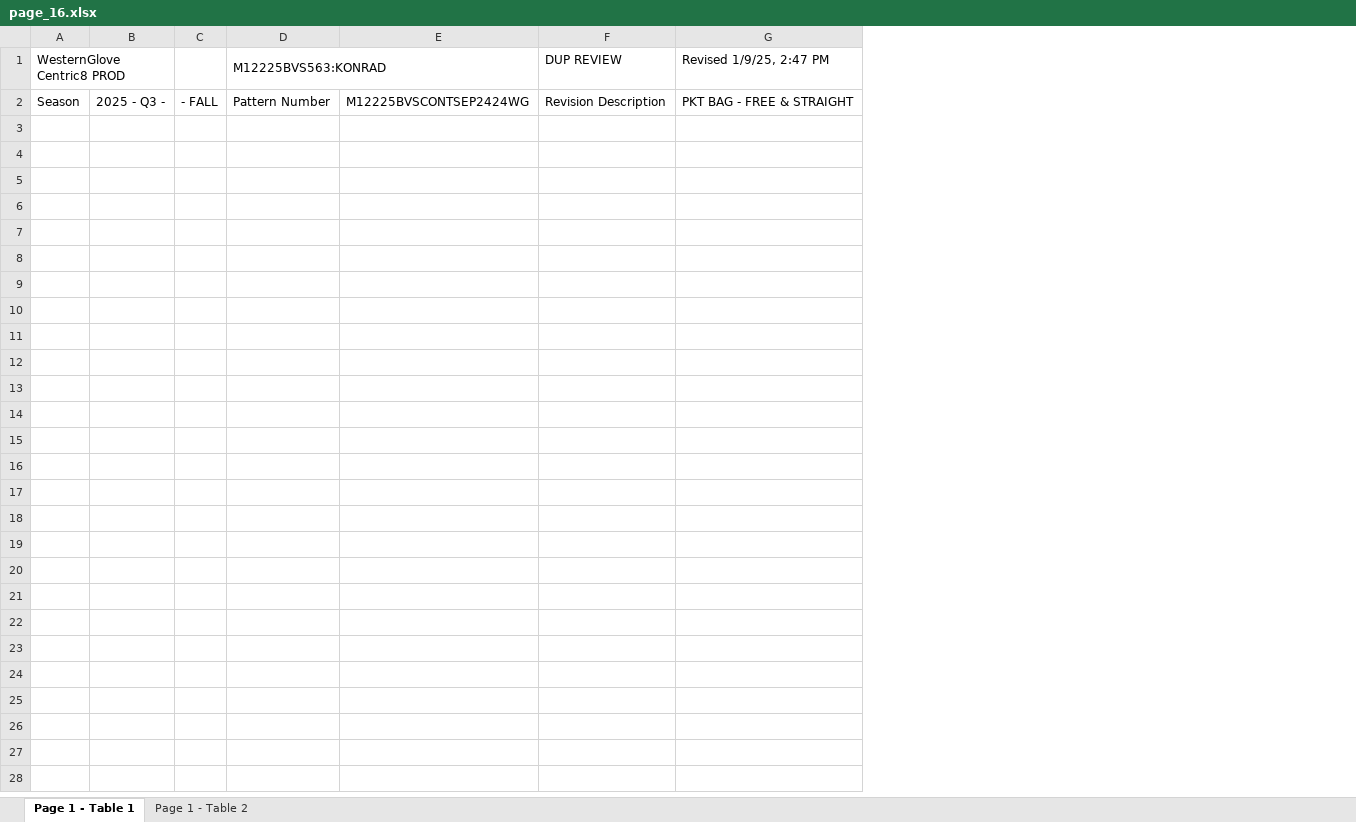
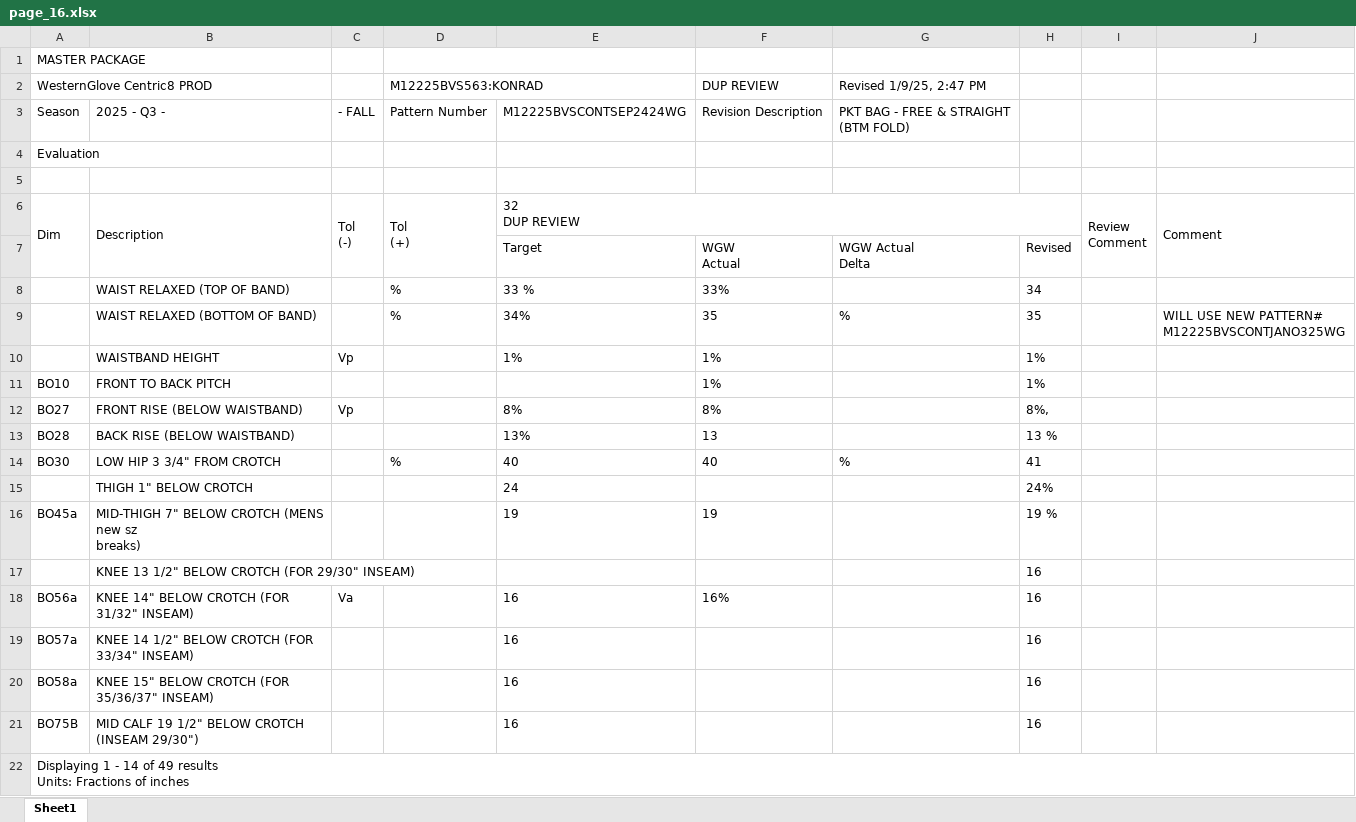
Before and after one commit to anhLeQuoc12/Table-extractor, an Excel workbook: output/page_16.xlsx, sheet Sheet1, drawn as a sheet; values as stored, in another font and other column widths than the file's, no borders; removed rows and columns are numbered as before the commit, all else as after; ↵ is a line break in a cell; the diff names each change by its address in the sheet, - before the commit and + after, or states it on an @@ line.

```diff
--- a/output/page_16.xlsx (sheet Sheet1)
+++ b/output/page_16.xlsx (sheet Sheet1)
-sheet tab: Page 1 - Table 1
+sheet tab: Sheet1
-sheet tab: Page 1 - Table 2
-column B, row 2: 2025 - Q3 -
+column B, row 3: 2025 - Q3 -
-column E, row 2: M12225BVSCONTSEP2424WG
+column E, row 3: M12225BVSCONTSEP2424WG
+column H, empty
+column I, empty
+column J, empty
+row 1: MASTER PACKAGE
-G3 (Revised 1/9/25, 2:47 PM): PKT BAG - FREE & STRAIGHT
+G3 (Revised 1/9/25, 2:47 PM): PKT BAG - FREE & STRAIGHT ↵ (BTM FOLD)
+row 4: Evaluation
+row 5: (empty)
+row 6: Dim | Description | Tol ↵ (-) | Tol ↵ (+) | 32 ↵ DUP REVIEW |  |  |  | Review ↵ Comment | Comment
+row 7:  |  |  |  | Target | WGW ↵ Actual | WGW Actual ↵ Delta | Revised
+row 8:  | WAIST RELAXED (TOP OF BAND) |  | % | 33 % | 33% |  | 34
+row 9:  | WAIST RELAXED (BOTTOM OF BAND) |  | % | 34% | 35 | % | 35 |  | WILL USE NEW PATTERN# ↵ M12225BVSCONTJANO325WG
+row 10:  | WAISTBAND HEIGHT | Vp |  | 1% | 1% |  | 1%
+row 11: BO10 | FRONT TO BACK PITCH |  |  |  | 1% |  | 1%
+row 12: BO27 | FRONT RISE (BELOW WAISTBAND) | Vp |  | 8% | 8% |  | 8%,
+row 13: BO28 | BACK RISE (BELOW WAISTBAND) |  |  | 13% | 13 |  | 13 %
+row 14: BO30 | LOW HIP 3 3/4" FROM CROTCH |  | % | 40 | 40 | % | 41
+row 15:  | THIGH 1" BELOW CROTCH |  |  | 24 |  |  | 24%
+row 16: BO45a | MID-THIGH 7" BELOW CROTCH (MENS new sz ↵ breaks) |  |  | 19 | 19 |  | 19 %
+row 17:  | KNEE 13 1/2" BELOW CROTCH (FOR 29/30" INSEAM) |  |  |  |  |  | 16
+row 18: BO56a | KNEE 14" BELOW CROTCH (FOR 31/32" INSEAM) | Va |  | 16 | 16% |  | 16
+row 19: BO57a | KNEE 14 1/2" BELOW CROTCH (FOR 33/34" INSEAM) |  |  | 16 |  |  | 16
+row 20: BO58a | KNEE 15" BELOW CROTCH (FOR 35/36/37" INSEAM) |  |  | 16 |  |  | 16
+row 21: BO75B | MID CALF 19 1/2" BELOW CROTCH (INSEAM 29/30") |  |  | 16 |  |  | 16
+row 22: Displaying 1 - 14 of 49 results ↵ Units: Fractions of inches
```
Also changed, not shown: output/page_1.xlsx, output/page_12.xlsx, 33 other files.
